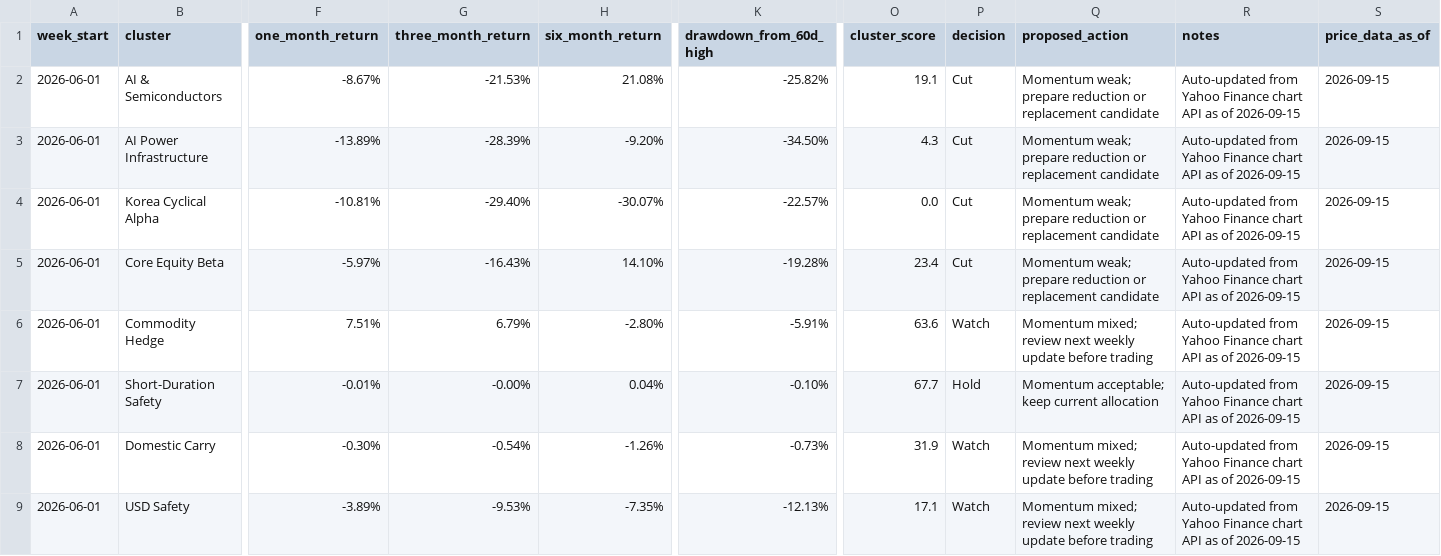
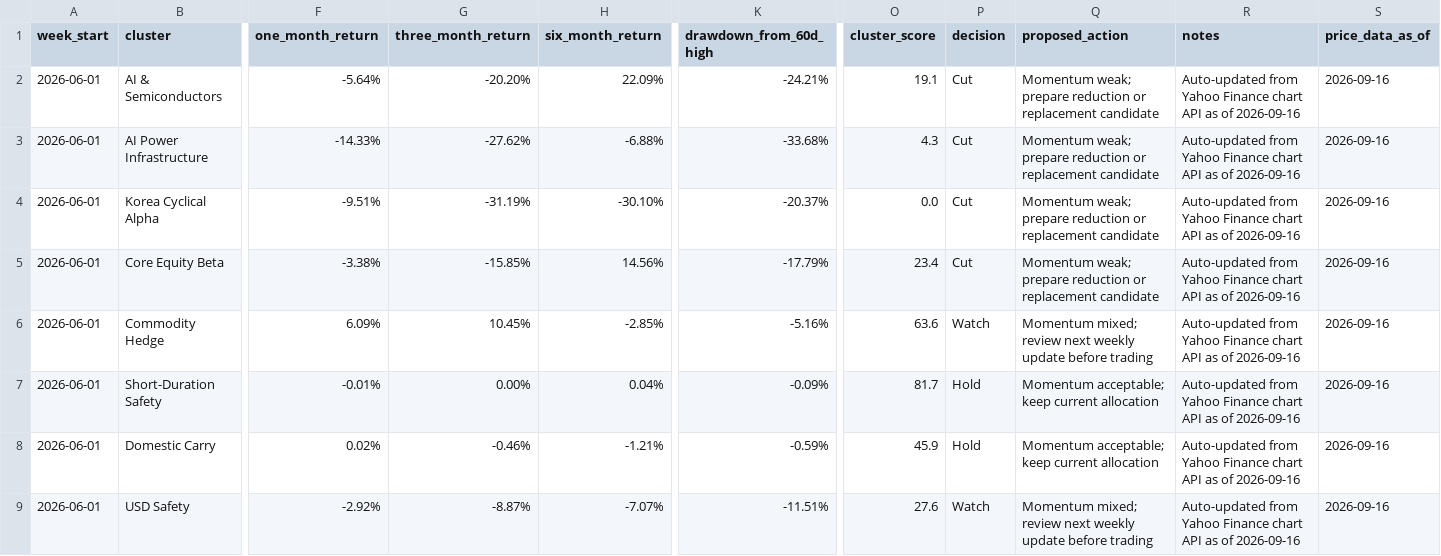
Before and after one commit to 2ynnso/DB-GAPs-EMP-strategy, a CSV file: framework/weekly-monitoring-dashboard.csv, drawn as a sheet; only a part is shown, gaps mark what is left out; the diff covers the shown part only; the diff names each change by its address in the sheet, - before the commit and + after, or states it on an @@ line.

```diff
--- a/framework/weekly-monitoring-dashboard.csv
+++ b/framework/weekly-monitoring-dashboard.csv
-F2 (one_month_return): -8.67%
+F2 (one_month_return): -5.64%
-G2 (three_month_return): -21.53%
+G2 (three_month_return): -20.20%
-H2 (six_month_return): 21.08%
+H2 (six_month_return): 22.09%
-K2 (drawdown_from_60d_high): -25.82%
+K2 (drawdown_from_60d_high): -24.21%
-R2:R9 (notes): …as of 2026-09-15
+R2:R9 (notes): …as of 2026-09-16
-S2:S9 (price_data_as_of): 2026-09-15
+S2:S9 (price_data_as_of): 2026-09-16
-F3 (one_month_return): -13.89%
+F3 (one_month_return): -14.33%
-G3 (three_month_return): -28.39%
+G3 (three_month_return): -27.62%
-H3 (six_month_return): -9.20%
+H3 (six_month_return): -6.88%
-K3 (drawdown_from_60d_high): -34.50%
+K3 (drawdown_from_60d_high): -33.68%
-F4 (one_month_return): -10.81%
+F4 (one_month_return): -9.51%
-G4 (three_month_return): -29.40%
+G4 (three_month_return): -31.19%
-H4 (six_month_return): -30.07%
+H4 (six_month_return): -30.10%
-K4 (drawdown_from_60d_high): -22.57%
+K4 (drawdown_from_60d_high): -20.37%
-F5 (one_month_return): -5.97%
+F5 (one_month_return): -3.38%
-G5 (three_month_return): -16.43%
+G5 (three_month_return): -15.85%
-H5 (six_month_return): 14.10%
+H5 (six_month_return): 14.56%
-K5 (drawdown_from_60d_high): -19.28%
+K5 (drawdown_from_60d_high): -17.79%
-F6 (one_month_return): 7.51%
+F6 (one_month_return): 6.09%
-G6 (three_month_return): 6.79%
+G6 (three_month_return): 10.45%
-H6 (six_month_return): -2.80%
+H6 (six_month_return): -2.85%
-K6 (drawdown_from_60d_high): -5.91%
+K6 (drawdown_from_60d_high): -5.16%
-G7 (three_month_return): -0.00%
+G7 (three_month_return): 0.00%
-K7 (drawdown_from_60d_high): -0.10%
+K7 (drawdown_from_60d_high): -0.09%
-O7 (cluster_score): 67.7
+O7 (cluster_score): 81.7
-F8 (one_month_return): -0.30%
+F8 (one_month_return): 0.02%
-G8 (three_month_return): -0.54%
+G8 (three_month_return): -0.46%
-H8 (six_month_return): -1.26%
+H8 (six_month_return): -1.21%
-K8 (drawdown_from_60d_high): -0.73%
+K8 (drawdown_from_60d_high): -0.59%
-O8 (cluster_score): 31.9
+O8 (cluster_score): 45.9
-P8 (decision): Watch
+P8 (decision): Hold
-Q8 (proposed_action): Momentum mixed; review next weekly update before trading
+Q8 (proposed_action): Momentum acceptable; keep current allocation
-F9 (one_month_return): -3.89%
+F9 (one_month_return): -2.92%
-G9 (three_month_return): -9.53%
+G9 (three_month_return): -8.87%
-H9 (six_month_return): -7.35%
+H9 (six_month_return): -7.07%
-K9 (drawdown_from_60d_high): -12.13%
+K9 (drawdown_from_60d_high): -11.51%
-O9 (cluster_score): 17.1
+O9 (cluster_score): 27.6
```
Also changed, not shown: 1 edited cell elsewhere in this file, framework/equity-momentum.csv.
